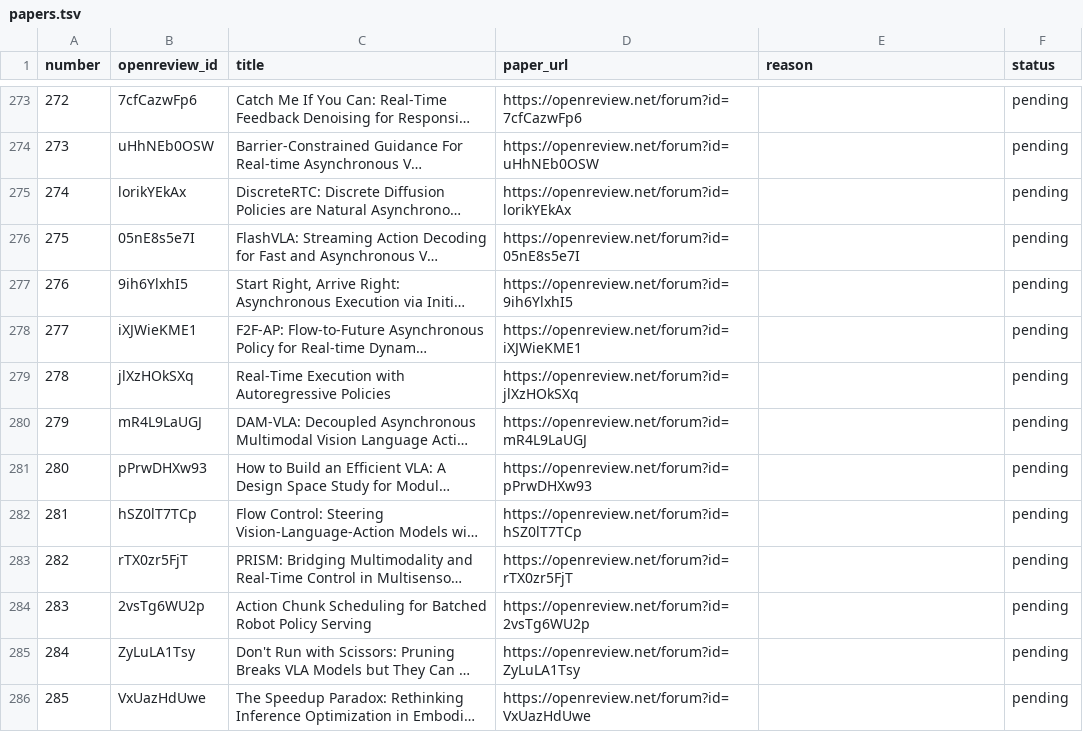
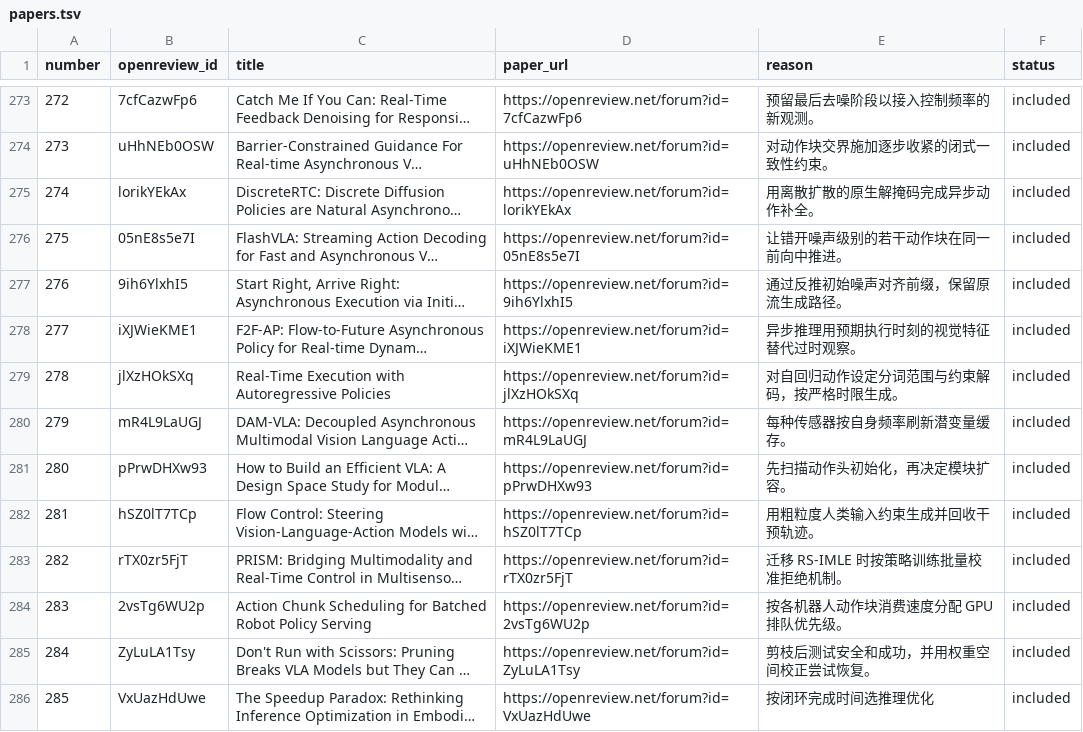
Before and after one commit to rascal-yang/Awesome-Research-Insights, a TSV file: conferences/corl-2026/papers.tsv, drawn as a sheet; only a part is shown, gaps mark what is left out; long unchanged cells end in …; the diff covers the shown part only; the diff names each change by its address in the sheet, - before the commit and + after, or states it on an @@ line.

```diff
--- a/conferences/corl-2026/papers.tsv
+++ b/conferences/corl-2026/papers.tsv
-E273 (reason): (empty)
+E273 (reason): 预留最后去噪阶段以接入控制频率的新观测。
-F273:F286 (status): pending
+F273:F286 (status): included
-E274 (reason): (empty)
+E274 (reason): 对动作块交界施加逐步收紧的闭式一致性约束。
-E275 (reason): (empty)
+E275 (reason): 用离散扩散的原生解掩码完成异步动作补全。
-E276 (reason): (empty)
+E276 (reason): 让错开噪声级别的若干动作块在同一前向中推进。
-E277 (reason): (empty)
+E277 (reason): 通过反推初始噪声对齐前缀，保留原流生成路径。
-E278 (reason): (empty)
+E278 (reason): 异步推理用预期执行时刻的视觉特征替代过时观察。
-E279 (reason): (empty)
+E279 (reason): 对自回归动作设定分词范围与约束解码，按严格时限生成。
-E280 (reason): (empty)
+E280 (reason): 每种传感器按自身频率刷新潜变量缓存。
-E281 (reason): (empty)
+E281 (reason): 先扫描动作头初始化，再决定模块扩容。
-E282 (reason): (empty)
+E282 (reason): 用粗粒度人类输入约束生成并回收干预轨迹。
-E283 (reason): (empty)
+E283 (reason): 迁移 RS-IMLE 时按策略训练批量校准拒绝机制。
-E284 (reason): (empty)
+E284 (reason): 按各机器人动作块消费速度分配 GPU 排队优先级。
-E285 (reason): (empty)
+E285 (reason): 剪枝后测试安全和成功，并用权重空间校正尝试恢复。
-E286 (reason): (empty)
+E286 (reason): 按闭环完成时间选推理优化
```
Also changed, not shown: 104 edited cells elsewhere in this file, 4 other files.
